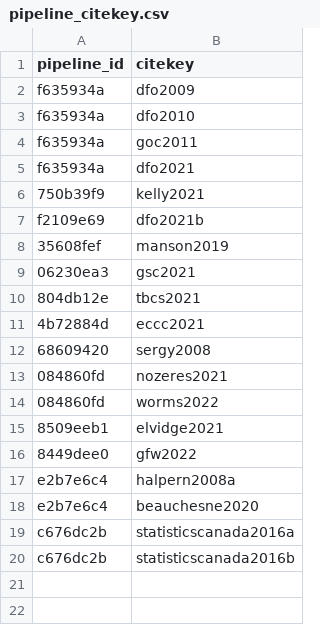
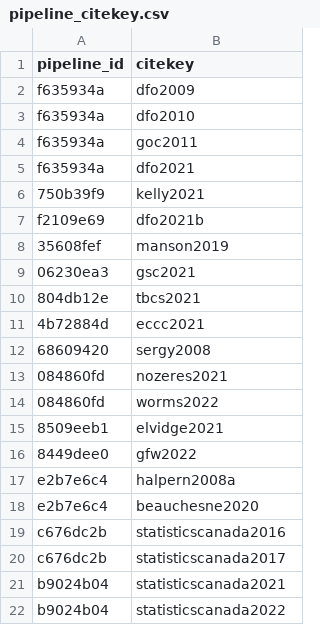
Before and after one commit to Ecosystem-Assessments/pipedat, a CSV file: inst/extdata/pipeline_citekey.csv, drawn as a sheet.

```diff
--- a/inst/extdata/pipeline_citekey.csv
+++ b/inst/extdata/pipeline_citekey.csv
@@ -18,3 +18,5 @@ e2b7e6c4,halpern2008a
 e2b7e6c4,beauchesne2020
-c676dc2b,statisticscanada2016a
-c676dc2b,statisticscanada2016b
+c676dc2b,statisticscanada2016
+c676dc2b,statisticscanada2017
+b9024b04,statisticscanada2021
+b9024b04,statisticscanada2022
```
Also changed, not shown: inst/extdata/contact.csv, inst/extdata/files_clean.csv, 9 other files.
